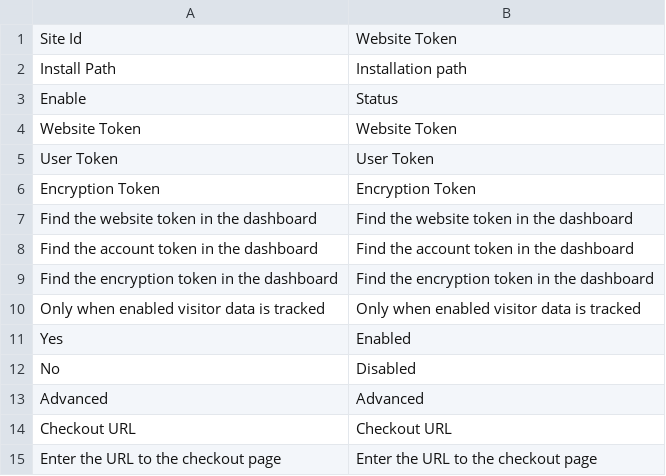
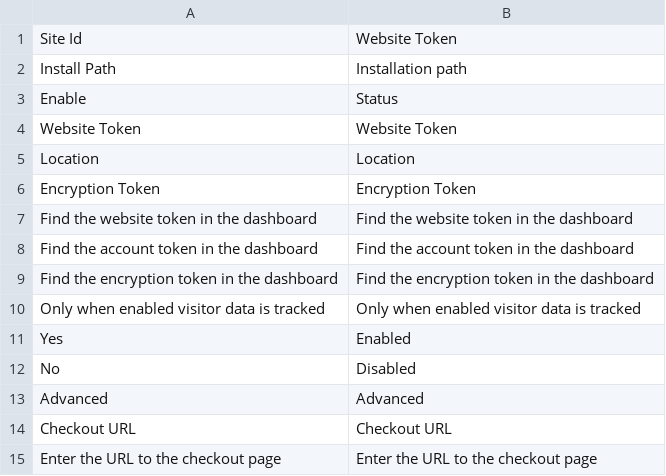
Before and after one commit to converdo/conversionmonitor-magento, a CSV file: app/locale/en_US/Converdo_ConversionMonitor.csv, drawn as a sheet.

```diff
--- a/app/locale/en_US/Converdo_ConversionMonitor.csv
+++ b/app/locale/en_US/Converdo_ConversionMonitor.csv
@@ -4,3 +4,3 @@
 "Website Token","Website Token"
-"User Token","User Token"
+"Location","Location"
 "Encryption Token","Encryption Token"
```
Also changed, not shown: app/locale/nl_NL/Converdo_ConversionMonitor.csv, 23 other files.
